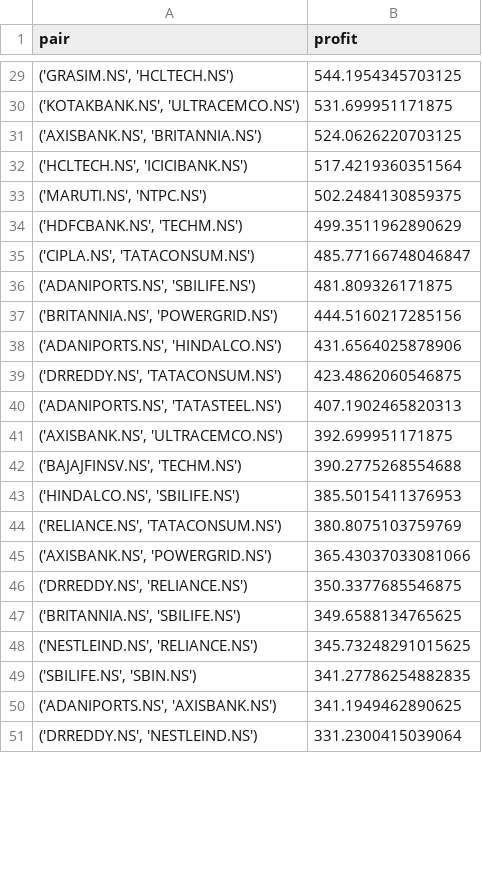
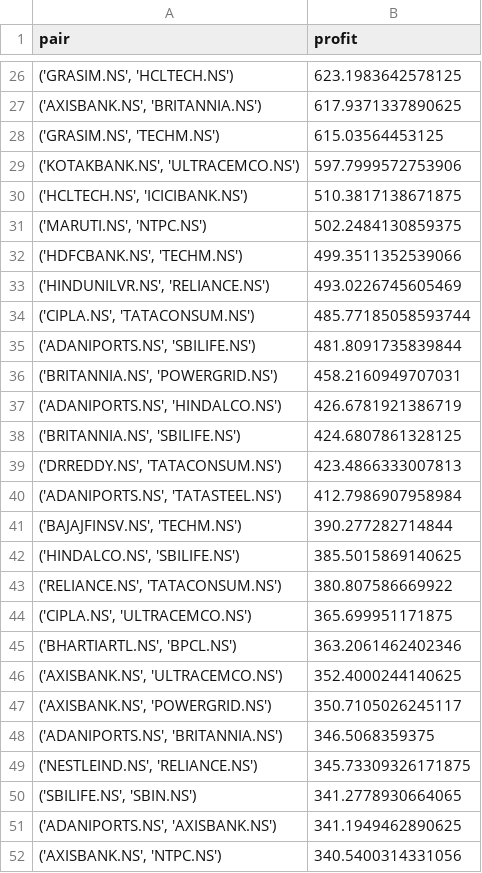
Before and after one commit to navneetiitp/statistical-arbitrage-pairs-trading, a CSV file: data/processed/sorted_pair_performance.csv, drawn as a sheet; only a part is shown, gaps mark what is left out; the diff covers the shown part only.

```diff
--- a/data/processed/sorted_pair_performance.csv
+++ b/data/processed/sorted_pair_performance.csv
@@ -29,23 +26,27 @@ pair,profit
-"('GRASIM.NS', 'HCLTECH.NS')",544.1954345703125
-"('KOTAKBANK.NS', 'ULTRACEMCO.NS')",531.699951171875
-"('AXISBANK.NS', 'BRITANNIA.NS')",524.0626220703125
-"('HCLTECH.NS', 'ICICIBANK.NS')",517.4219360351564
+"('GRASIM.NS', 'HCLTECH.NS')",623.1983642578125
+"('AXISBANK.NS', 'BRITANNIA.NS')",617.9371337890625
+"('GRASIM.NS', 'TECHM.NS')",615.03564453125
+"('KOTAKBANK.NS', 'ULTRACEMCO.NS')",597.7999572753906
+"('HCLTECH.NS', 'ICICIBANK.NS')",510.3817138671875
 "('MARUTI.NS', 'NTPC.NS')",502.2484130859375
-"('HDFCBANK.NS', 'TECHM.NS')",499.3511962890629
-"('CIPLA.NS', 'TATACONSUM.NS')",485.77166748046847
-"('ADANIPORTS.NS', 'SBILIFE.NS')",481.809326171875
-"('BRITANNIA.NS', 'POWERGRID.NS')",444.5160217285156
-"('ADANIPORTS.NS', 'HINDALCO.NS')",431.6564025878906
-"('DRREDDY.NS', 'TATACONSUM.NS')",423.4862060546875
-"('ADANIPORTS.NS', 'TATASTEEL.NS')",407.1902465820313
-"('AXISBANK.NS', 'ULTRACEMCO.NS')",392.699951171875
-"('BAJAJFINSV.NS', 'TECHM.NS')",390.2775268554688
-"('HINDALCO.NS', 'SBILIFE.NS')",385.5015411376953
-"('RELIANCE.NS', 'TATACONSUM.NS')",380.8075103759769
-"('AXISBANK.NS', 'POWERGRID.NS')",365.43037033081066
-"('DRREDDY.NS', 'RELIANCE.NS')",350.3377685546875
-"('BRITANNIA.NS', 'SBILIFE.NS')",349.6588134765625
-"('NESTLEIND.NS', 'RELIANCE.NS')",345.73248291015625
-"('SBILIFE.NS', 'SBIN.NS')",341.27786254882835
+"('HDFCBANK.NS', 'TECHM.NS')",499.3511352539066
+"('HINDUNILVR.NS', 'RELIANCE.NS')",493.0226745605469
+"('CIPLA.NS', 'TATACONSUM.NS')",485.77185058593744
+"('ADANIPORTS.NS', 'SBILIFE.NS')",481.8091735839844
+"('BRITANNIA.NS', 'POWERGRID.NS')",458.2160949707031
+"('ADANIPORTS.NS', 'HINDALCO.NS')",426.6781921386719
+"('BRITANNIA.NS', 'SBILIFE.NS')",424.6807861328125
+"('DRREDDY.NS', 'TATACONSUM.NS')",423.4866333007813
+"('ADANIPORTS.NS', 'TATASTEEL.NS')",412.7986907958984
+"('BAJAJFINSV.NS', 'TECHM.NS')",390.277282714844
+"('HINDALCO.NS', 'SBILIFE.NS')",385.5015869140625
+"('RELIANCE.NS', 'TATACONSUM.NS')",380.807586669922
+"('CIPLA.NS', 'ULTRACEMCO.NS')",365.699951171875
+"('BHARTIARTL.NS', 'BPCL.NS')",363.2061462402346
+"('AXISBANK.NS', 'ULTRACEMCO.NS')",352.4000244140625
+"('AXISBANK.NS', 'POWERGRID.NS')",350.7105026245117
+"('ADANIPORTS.NS', 'BRITANNIA.NS')",346.5068359375
+"('NESTLEIND.NS', 'RELIANCE.NS')",345.73309326171875
+"('SBILIFE.NS', 'SBIN.NS')",341.2778930664065
 "('ADANIPORTS.NS', 'AXISBANK.NS')",341.1949462890625
-"('DRREDDY.NS', 'NESTLEIND.NS')",331.2300415039064
+"('AXISBANK.NS', 'NTPC.NS')",340.5400314331056
```
Also changed, not shown: 20 added rows, 23 removed rows and 27 edited cells elsewhere in this file, data/processed/cointegrated_pairs.csv, data/processed/cointegration_pvalues.csv, 35 other files.
